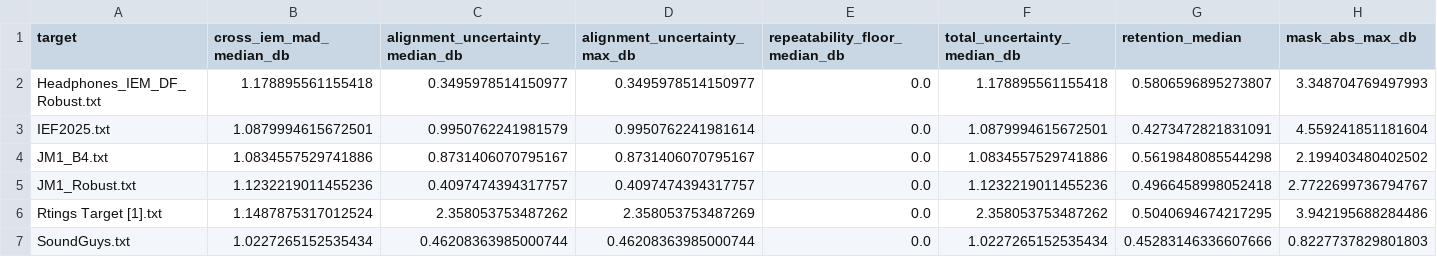
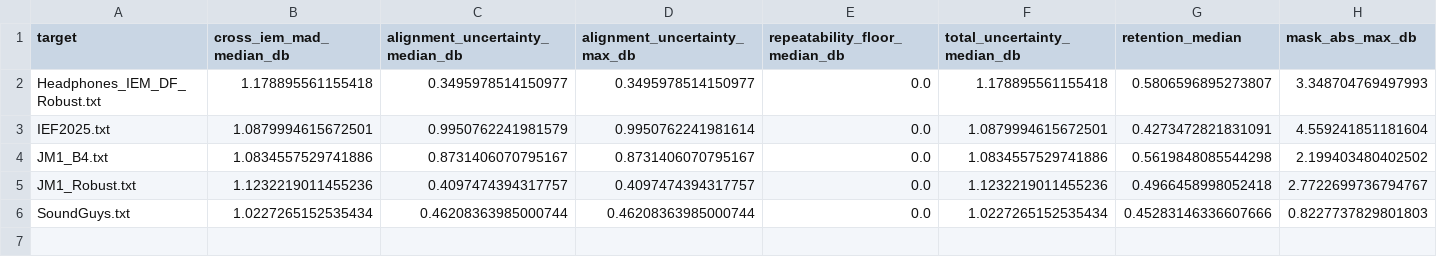
Before and after one commit to ziyadizuhir-png/iem-earprint-engine, a CSV file: reports/robust_statistics.csv, drawn as a sheet; only a part is shown; rows hold the shown columns only; the diff names each change by its address in the sheet, - before the commit and + after, or states it on an @@ line.

```diff
--- a/reports/robust_statistics.csv
+++ b/reports/robust_statistics.csv
-row 6: Rtings Target [1].txt | 1.1487875317012524 | 2.358053753487262 | 2.358053753487269 | 0.0 | 2.358053753487262 | 0.5040694674217295 | 3.942195688284486
```
Also changed, not shown: 6 other files.
